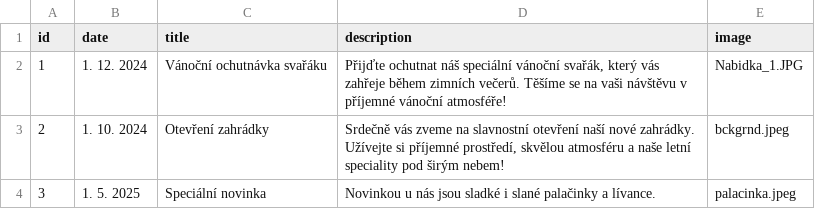
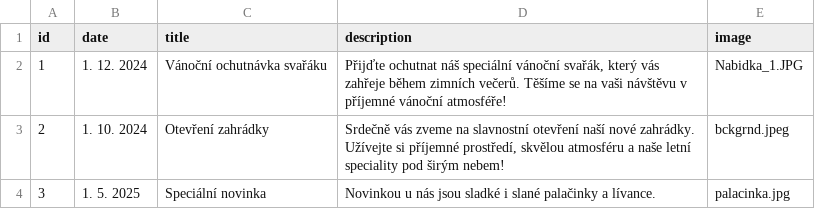
Before and after one commit to DanVlf/Cafeotocka, a CSV file: public/news.csv, drawn as a sheet.

Commit message:
news

```diff
--- a/public/news.csv
+++ b/public/news.csv
@@ -3,2 +3,2 @@ id,date,title,description,image
 2,1. 10. 2024,Otevření zahrádky,"Srdečně vás zveme na slavnostní otevření naší nové zahrádky. Užívejte si příjemné prostředí, skvělou atmosféru a naše letní speciality pod širým nebem!",bckgrnd.jpeg
-3,1. 5. 2025,Speciální novinka,"Novinkou u nás jsou sladké i slané palačinky a lívance.",palacinka.jpeg
+3,1. 5. 2025,Speciální novinka,"Novinkou u nás jsou sladké i slané palačinky a lívance.",palacinka.jpg
```
